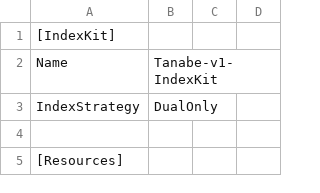
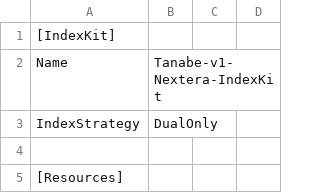
Before and after one commit to astanabe/NexteraStyleIndexPrimers, a TSV file: BaseSpace/Tanabe-v1-Nextera-IndexKit.tsv (was BaseSpace/Tanabe-v1-IndexKit.tsv), drawn as a sheet; only a part is shown.

Commit message:
Tanabe-vX have been renamed to Tanabe-vX-Nextera.

```diff
--- a/BaseSpace/Tanabe-v1-IndexKit.tsv
+++ b/BaseSpace/Tanabe-v1-Nextera-IndexKit.tsv
@@ -1,3 +1,3 @@
 [IndexKit]
-Name	Tanabe-v1-IndexKit
+Name	Tanabe-v1-Nextera-IndexKit
 IndexStrategy	DualOnly
```
Also changed, not shown: BaseSpace/Tanabe-v2-Nextera-IndexKit.tsv, BaseSpace/Tanabe-v3-Nextera-IndexKit.tsv, 10 other files.
